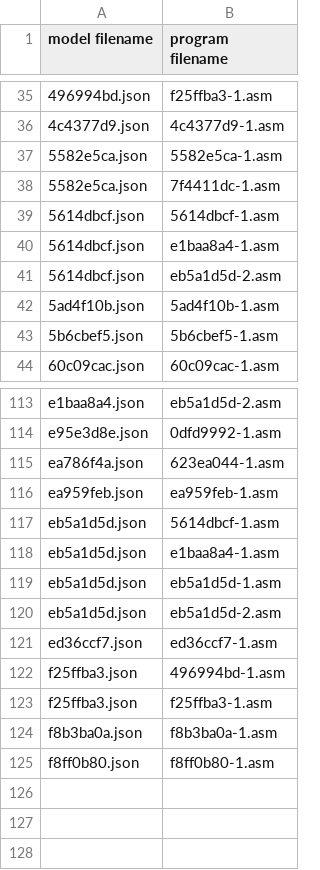
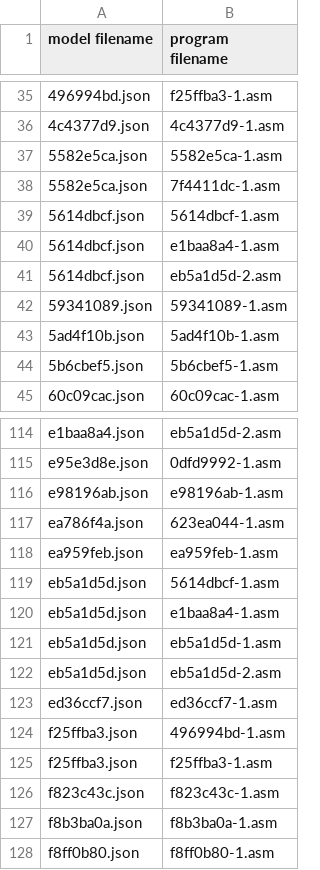
Before and after one commit to neoneye/loda-arc-challenge, a CSV file: solutions.csv, drawn as a sheet; only a part is shown, gaps mark what is left out.

Commit message:
Miner discovered solutions over night

```diff
--- a/solutions.csv
+++ b/solutions.csv
@@ -41,2 +41,3 @@ model filename;program filename
 5614dbcf.json;eb5a1d5d-2.asm
+59341089.json;59341089-1.asm
 5ad4f10b.json;5ad4f10b-1.asm
@@ -114,2 +115,3 @@ e1baa8a4.json;eb5a1d5d-2.asm
 e95e3d8e.json;0dfd9992-1.asm
+e98196ab.json;e98196ab-1.asm
 ea786f4a.json;623ea044-1.asm
@@ -123,2 +125,3 @@ f25ffba3.json;496994bd-1.asm
 f25ffba3.json;f25ffba3-1.asm
+f823c43c.json;f823c43c-1.asm
 f8b3ba0a.json;f8b3ba0a-1.asm
```
Also changed, not shown: 3 other files.
